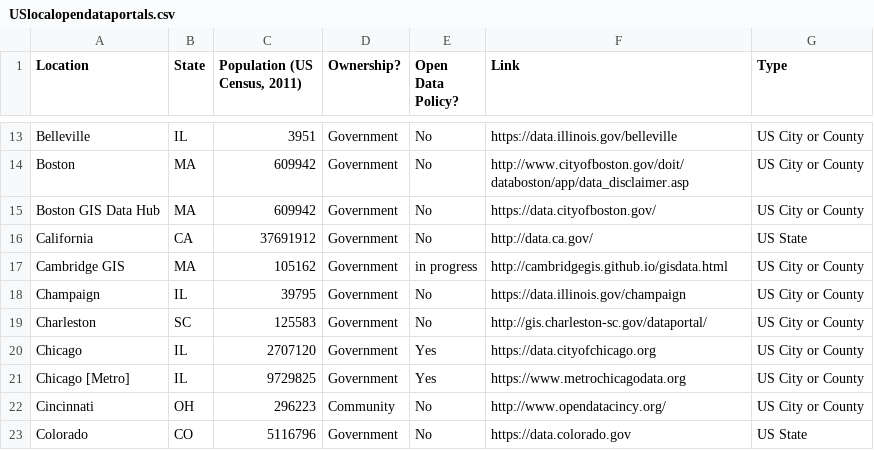
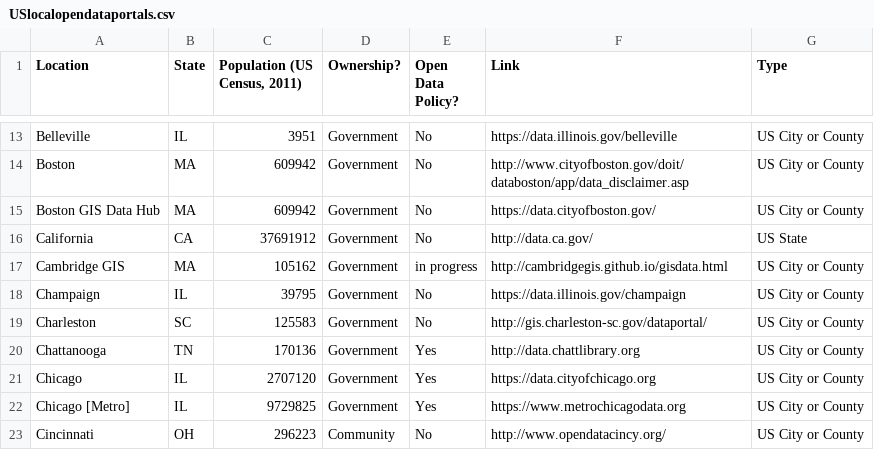
Before and after one commit to sunlightpolicy/opendata, a CSV file: USlocalopendataportals.csv, drawn as a sheet; only a part is shown, gaps mark what is left out; the shorter side is filled out with more unchanged rows; the diff names each change by its address in the sheet, - before the commit and + after, or states it on an @@ line.

Commit message:
Add Chattanooga data portal
Noticed that the column said 2011 census population. Population estimate taken from https://www.census.gov/popest/data/cities/totals/2011/SUB-EST2011-3.html

```diff
--- a/USlocalopendataportals.csv
+++ b/USlocalopendataportals.csv
+row 20: Chattanooga | TN | 170136 | Government | Yes | http://data.chattlibrary.org | US City or County
```
